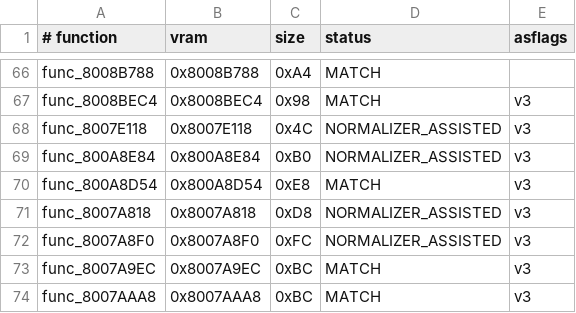
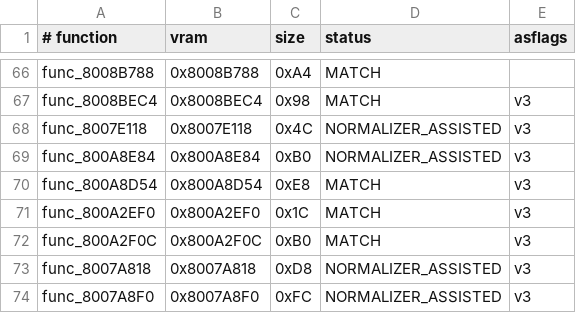
Before and after one commit to TheGh0stShip/BattleTanx-Global-Assault, a TSV file: config/us/codex_batch_next2.tsv, drawn as a sheet; only a part is shown, gaps mark what is left out; the shorter side is filled out with more unchanged rows; the diff names each change by its address in the sheet, - before the commit and + after, or states it on an @@ line.

```diff
--- a/config/us/codex_batch_next2.tsv
+++ b/config/us/codex_batch_next2.tsv
+row 71: func_800A2EF0 | 0x800A2EF0 | 0x1C | MATCH | v3
+row 72: func_800A2F0C | 0x800A2F0C | 0xB0 | MATCH | v3
```
Also changed, not shown: 9 other files.
